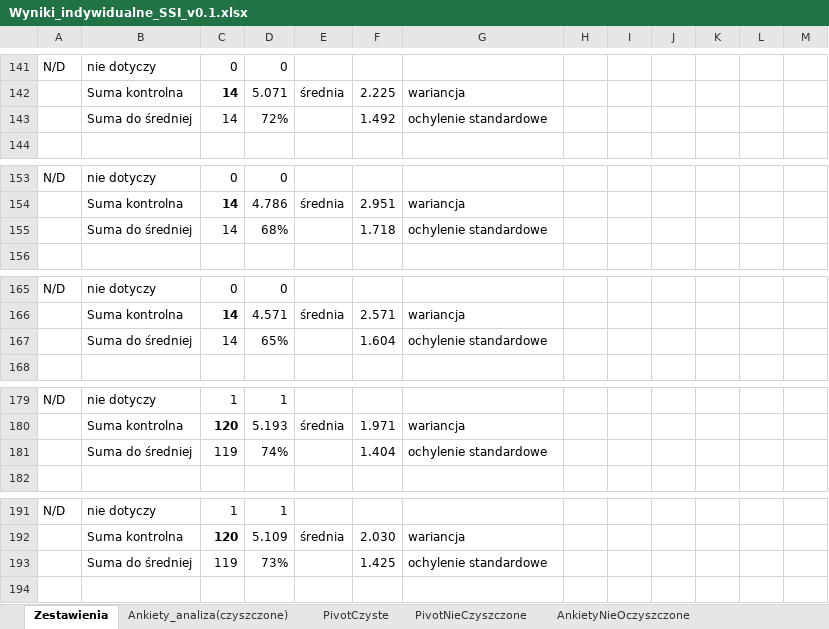
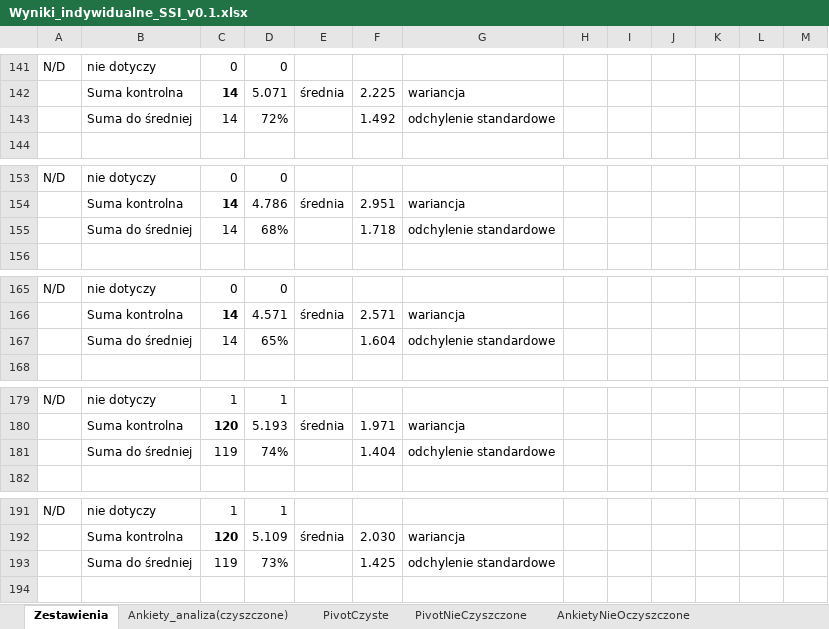
Before and after one commit to JeanPaulSzefler/doktorat_git, an Excel workbook: analizy_wynikow/Wyniki_indywidualne_SSI_v0.1.xlsx, sheet Zestawienia, drawn as a sheet; only a part is shown, gaps mark what is left out; values as stored, in another font and other column widths than the file's, no borders; charts and pictures not drawn; the diff covers the shown part only; the diff names each change by its address in the sheet, - before the commit and + after, or states it on an @@ line.

```diff
--- a/analizy_wynikow/Wyniki_indywidualne_SSI_v0.1.xlsx (sheet Zestawienia)
+++ b/analizy_wynikow/Wyniki_indywidualne_SSI_v0.1.xlsx (sheet Zestawienia)
-G143: ochylenie standardowe
+G143: odchylenie standardowe
-G155: ochylenie standardowe
+G155: odchylenie standardowe
-G167: ochylenie standardowe
+G167: odchylenie standardowe
-G181: ochylenie standardowe
+G181: odchylenie standardowe
-G193: ochylenie standardowe
+G193: odchylenie standardowe
```
Also changed, not shown: 34 edited cells elsewhere in this sheet, 1 other file.
